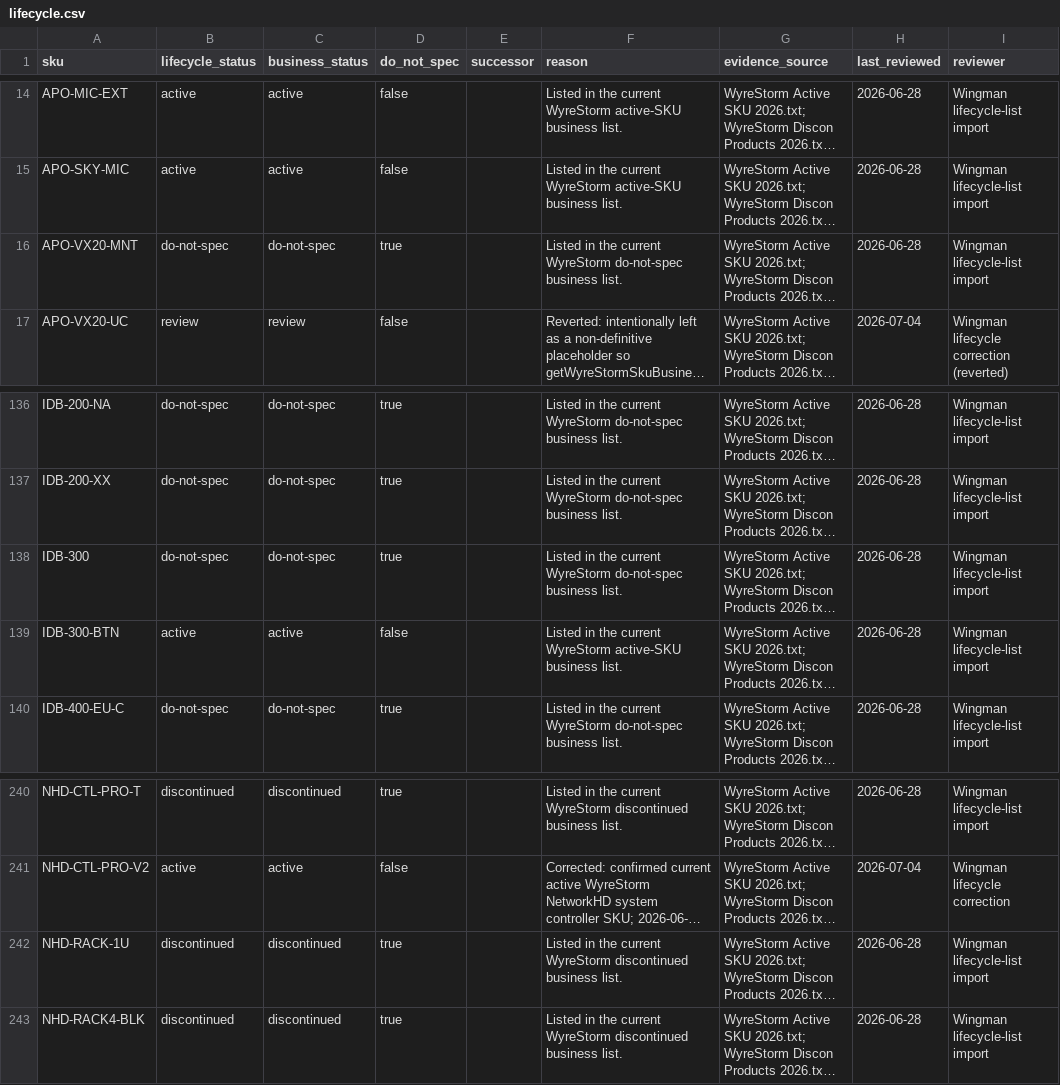
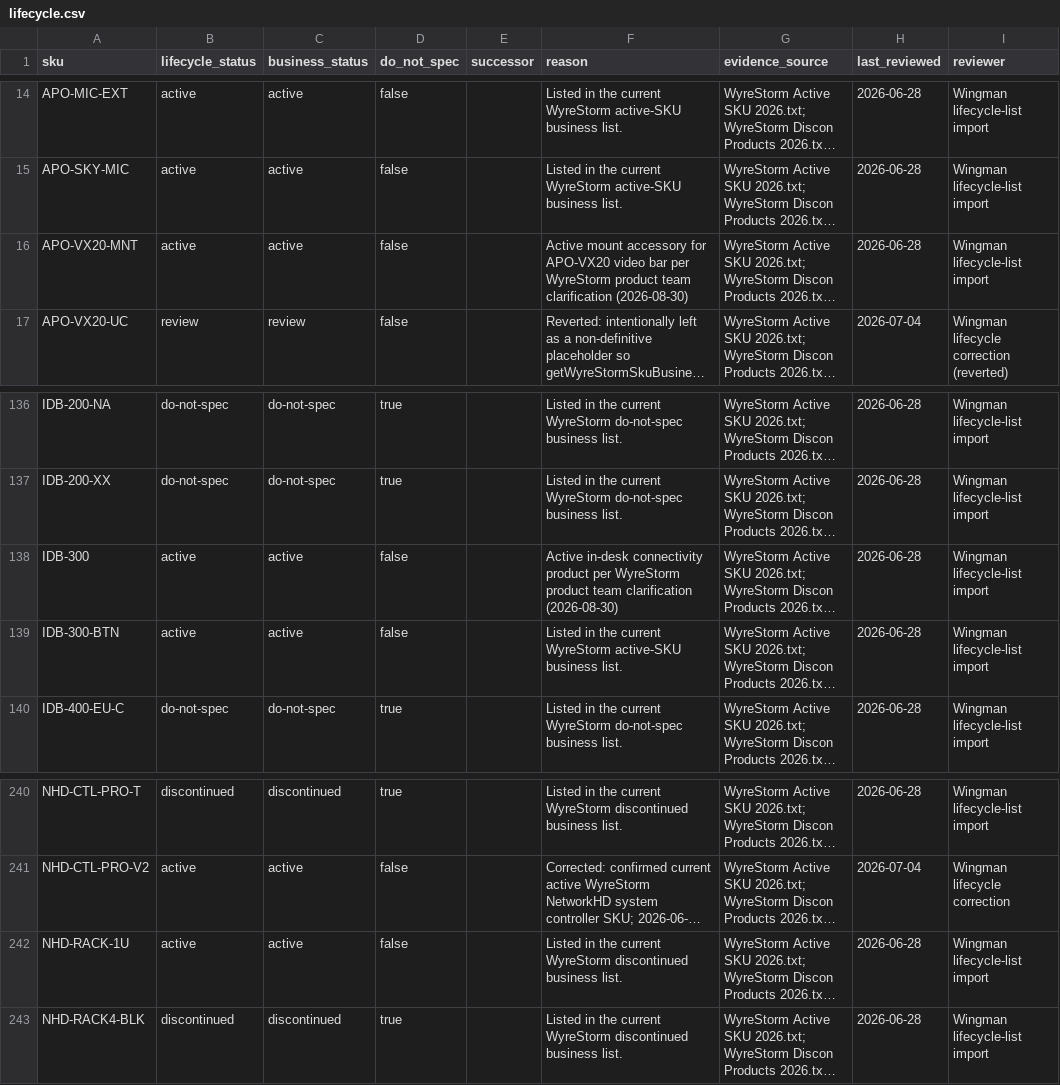
Before and after one commit to SteveTechApp/Wingman, a CSV file: data-sources/wyrestorm/lifecycle.csv, drawn as a sheet; only a part is shown, gaps mark what is left out; long unchanged cells end in …; the diff names each change by its address in the sheet, - before the commit and + after, or states it on an @@ line.

```diff
--- a/data-sources/wyrestorm/lifecycle.csv
+++ b/data-sources/wyrestorm/lifecycle.csv
-B16 (lifecycle_status): do-not-spec
+B16 (lifecycle_status): active
-C16 (business_status): do-not-spec
+C16 (business_status): active
-D16 (do_not_spec): true
+D16 (do_not_spec): false
-F16 (reason): Listed in the current WyreStorm do-not-spec business list.
+F16 (reason): Active mount accessory for APO-VX20 video bar per WyreStorm product team clarification (2026-08-30)
-B138 (lifecycle_status): do-not-spec
+B138 (lifecycle_status): active
-C138 (business_status): do-not-spec
+C138 (business_status): active
-D138 (do_not_spec): true
+D138 (do_not_spec): false
-F138 (reason): Listed in the current WyreStorm do-not-spec business list.
+F138 (reason): Active in-desk connectivity product per WyreStorm product team clarification (2026-08-30)
-B242 (lifecycle_status): discontinued
+B242 (lifecycle_status): active
-C242 (business_status): discontinued
+C242 (business_status): active
-D242 (do_not_spec): true
+D242 (do_not_spec): false
```
Also changed, not shown: data-sources/wyrestorm/products.csv, 9 other files.
